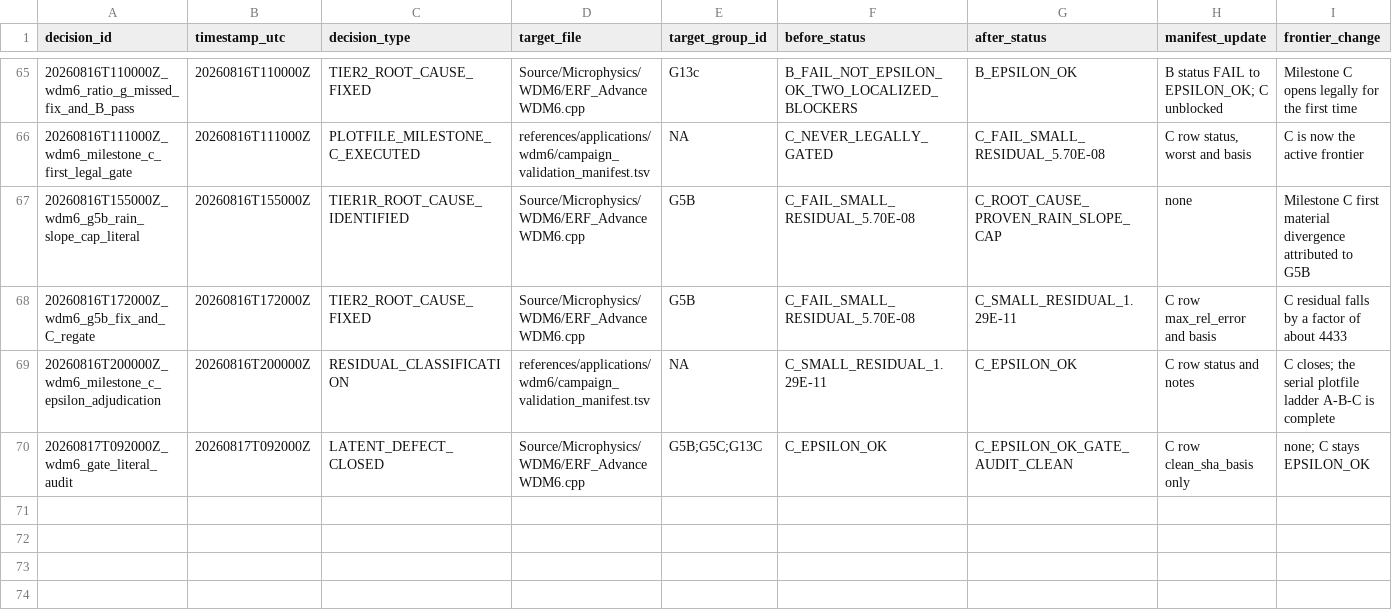
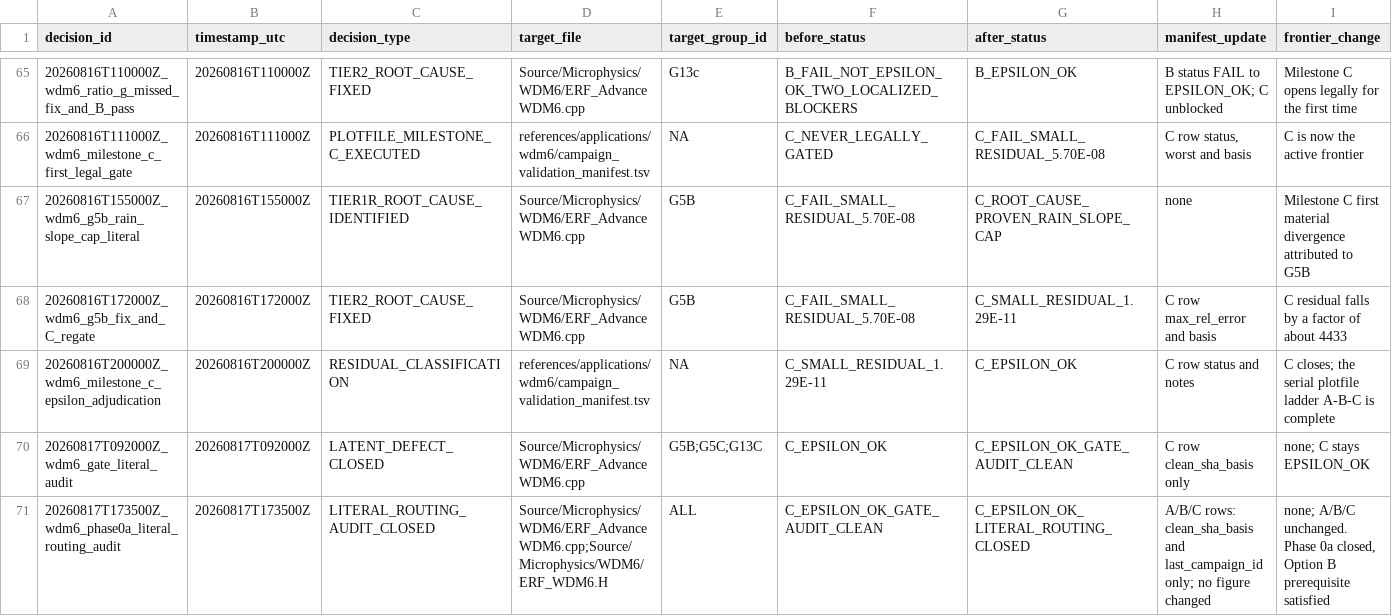
Before and after one commit to erf-model/ERF, a TSV file: Exec/.DevTests/fortran-to-cpp-microphysics/references/applications/wdm6/campaign_decisions.tsv, drawn as a sheet; only a part is shown, gaps mark what is left out; rows hold the shown columns only; the diff names each change by its address in the sheet, - before the commit and + after, or states it on an @@ line.

Commit message:
Close the Phase 0a literal routing audit with the 16 unrouted classified

```diff
--- a/Exec/.DevTests/fortran-to-cpp-microphysics/references/applications/wdm6/campaign_decisions.tsv
+++ b/Exec/.DevTests/fortran-to-cpp-microphysics/references/applications/wdm6/campaign_decisions.tsv
+row 71: 20260817T173500Z_wdm6_phase0a_literal_routing_audit | 20260817T173500Z | LITERAL_ROUTING_AUDIT_CLOSED | Source/Microphysics/WDM6/ERF_AdvanceWDM6.cpp;Source/Microphysics/WDM6/ERF_WDM6.H | ALL | C_EPSILON_OK_GATE_AUDIT_CLEAN | C_EPSILON_OK_LITERAL_ROUTING_CLOSED | A/B/C rows: clean_sha_basis and last_campaign_id only; no figure changed | none; A/B/C unchanged. Phase 0a closed, Option B prerequisite satisfied
```
Also changed, not shown: Exec/.DevTests/fortran-to-cpp-microphysics/references/applications/wdm6/campaign_validation_manifest.tsv, 2 other files.
